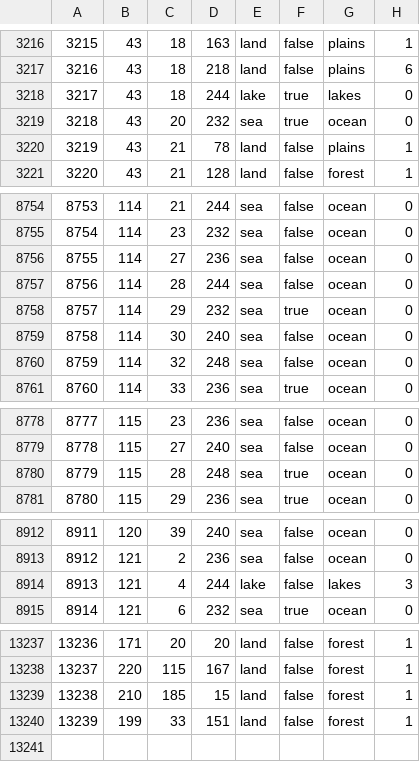
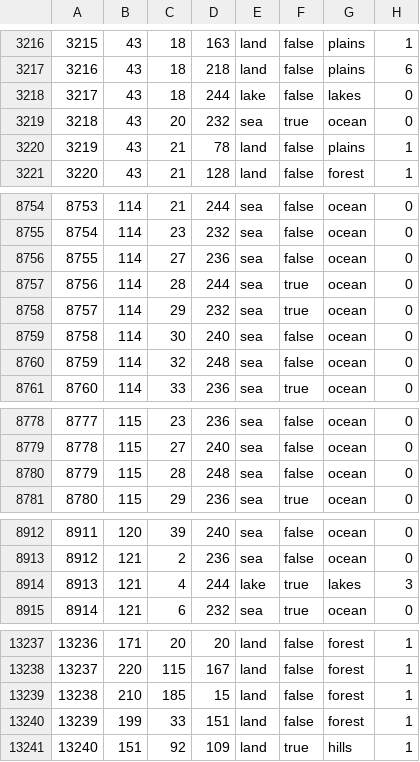
Before and after one commit to BurgerKingHotline/The-Great-War, a CSV file: map/definition.csv, drawn as a sheet; only a part is shown, gaps mark what is left out; the diff covers the shown part only.

```diff
--- a/map/definition.csv
+++ b/map/definition.csv
@@ -3217,3 +3217,3 @@
 3216;43;18;218;land;false;plains;6
-3217;43;18;244;lake;true;lakes;0
+3217;43;18;244;lake;false;lakes;0
 3218;43;20;232;sea;true;ocean;0
@@ -8756,3 +8756,3 @@
 8755;114;27;236;sea;false;ocean;0
-8756;114;28;244;sea;false;ocean;0
+8756;114;28;244;sea;true;ocean;0
 8757;114;29;232;sea;true;ocean;0
@@ -8779,3 +8779,3 @@
 8778;115;27;240;sea;false;ocean;0
-8779;115;28;248;sea;true;ocean;0
+8779;115;28;248;sea;false;ocean;0
 8780;115;29;236;sea;true;ocean;0
@@ -8913,3 +8913,3 @@
 8912;121;2;236;sea;false;ocean;0
-8913;121;4;244;lake;false;lakes;3
+8913;121;4;244;lake;true;lakes;3
 8914;121;6;232;sea;true;ocean;0
@@ -13240 +13240,2 @@
 13239;199;33;151;land;false;forest;1
+13240;151;92;109;land;true;hills;1
```
Also changed, not shown: 1 edited cell elsewhere in this file, 31 other files.
